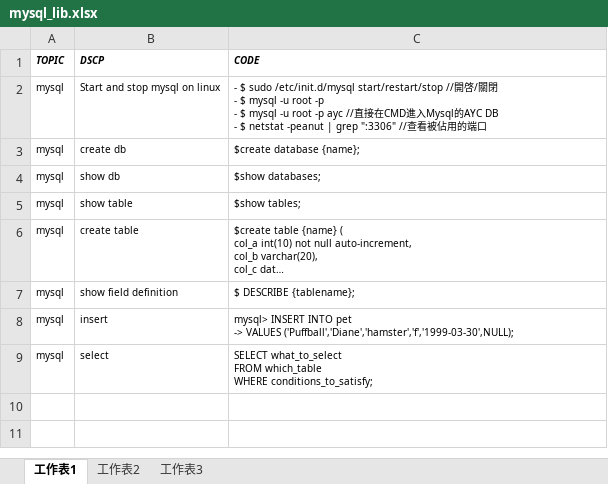
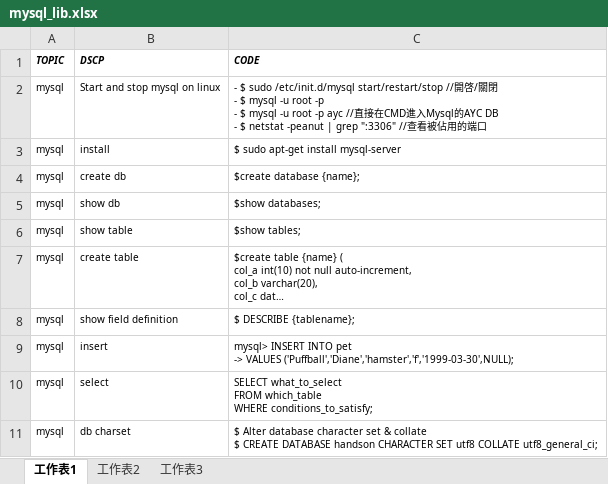
Before and after one commit to mylesieong/code_library, an Excel workbook: mysql_lib.xlsx, sheet 工作表1, drawn as a sheet; long unchanged cells end in …; values as stored, in another font and other column widths than the file's, no borders; ↵ is a line break in a cell; the diff names each change by its address in the sheet, - before the commit and + after, or states it on an @@ line.

```diff
--- a/mysql_lib.xlsx (sheet 工作表1)
+++ b/mysql_lib.xlsx (sheet 工作表1)
+row 3: mysql | install | $ sudo apt-get install mysql-server
+row 11: mysql | db charset | $ Alter database character set & collate ↵ $ CREATE DATABASE handson CHARACTER SET utf8 COLLATE utf8_general_ci;
```
Also changed, not shown: bash_lib.xlsx, css_lib.xlsx, 3 other files.
